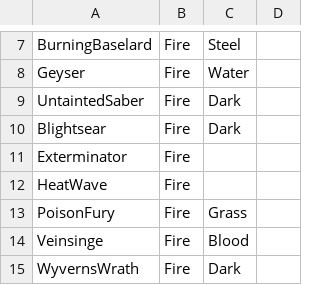
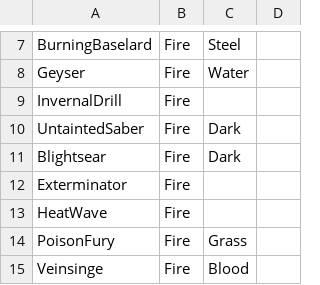
Before and after one commit to TheEternalAce/NotEnoughFlareGuns, a CSV file: CrossMod/TerraTypes/Weapons.csv, drawn as a sheet; only a part is shown, gaps mark what is left out; the shorter side is filled out with more unchanged rows.

```diff
--- a/CrossMod/TerraTypes/Weapons.csv
+++ b/CrossMod/TerraTypes/Weapons.csv
@@ -8,2 +8,3 @@ BurningBaselard,Fire,Steel,
 Geyser,Fire,Water,
+InvernalDrill,Fire,,
 UntaintedSaber,Fire,Dark,
```
Also changed, not shown: CrossMod/TerraTypes/Projectiles.csv, 24 other files.
